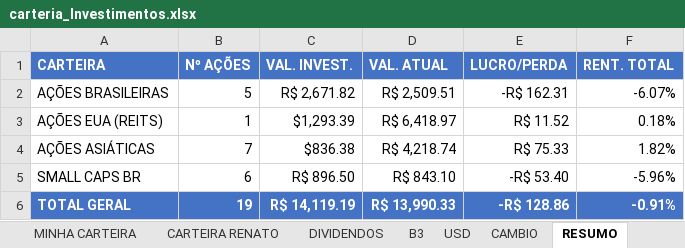
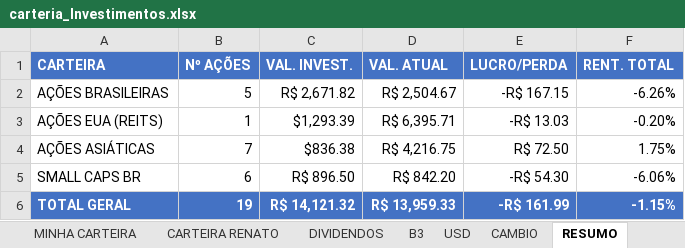
Before and after one commit to macario-python/investimentos, an Excel workbook: carteria_Investimentos.xlsx, sheet RESUMO, drawn as a sheet; values as stored, in another font and other column widths than the file's, no borders; conditional formats not drawn; the diff names each change by its address in the sheet, - before the commit and + after, or states it on an @@ line.

```diff
--- a/carteria_Investimentos.xlsx (sheet RESUMO)
+++ b/carteria_Investimentos.xlsx (sheet RESUMO)
-D2 (VAL. ATUAL): R$ 2,509.51
+D2 (VAL. ATUAL): R$ 2,504.67
-E2 (LUCRO/PERDA): -R$ 162.31
+E2 (LUCRO/PERDA): -R$ 167.15
-F2 (RENT. TOTAL): -6.07%
+F2 (RENT. TOTAL): -6.26%
-D3 (VAL. ATUAL): R$ 6,418.97
+D3 (VAL. ATUAL): R$ 6,395.71
-E3 (LUCRO/PERDA): R$ 11.52
+E3 (LUCRO/PERDA): -R$ 13.03
-F3 (RENT. TOTAL): 0.18%
+F3 (RENT. TOTAL): -0.20%
-D4 (VAL. ATUAL): R$ 4,218.74
+D4 (VAL. ATUAL): R$ 4,216.75
-E4 (LUCRO/PERDA): R$ 75.33
+E4 (LUCRO/PERDA): R$ 72.50
-F4 (RENT. TOTAL): 1.82%
+F4 (RENT. TOTAL): 1.75%
-D5 (VAL. ATUAL): R$ 843.10
+D5 (VAL. ATUAL): R$ 842.20
-E5 (LUCRO/PERDA): -R$ 53.40
+E5 (LUCRO/PERDA): -R$ 54.30
-F5 (RENT. TOTAL): -5.96%
+F5 (RENT. TOTAL): -6.06%
-C6 (VAL. INVEST.): R$ 14,119.19
+C6 (VAL. INVEST.): R$ 14,121.32
-D6 (VAL. ATUAL): R$ 13,990.33
+D6 (VAL. ATUAL): R$ 13,959.33
-E6 (LUCRO/PERDA): -R$ 128.86
+E6 (LUCRO/PERDA): -R$ 161.99
-F6 (RENT. TOTAL): -0.91%
+F6 (RENT. TOTAL): -1.15%
```
Also changed, not shown: sheet CARTEIRA RENATO, sheet B3, sheet MINHA CARTEIRA, sheet DIVIDENDOS, sheet USD, sheet CAMBIO, cateria_Investimentos_limpo.xlsm, 3 other files.
